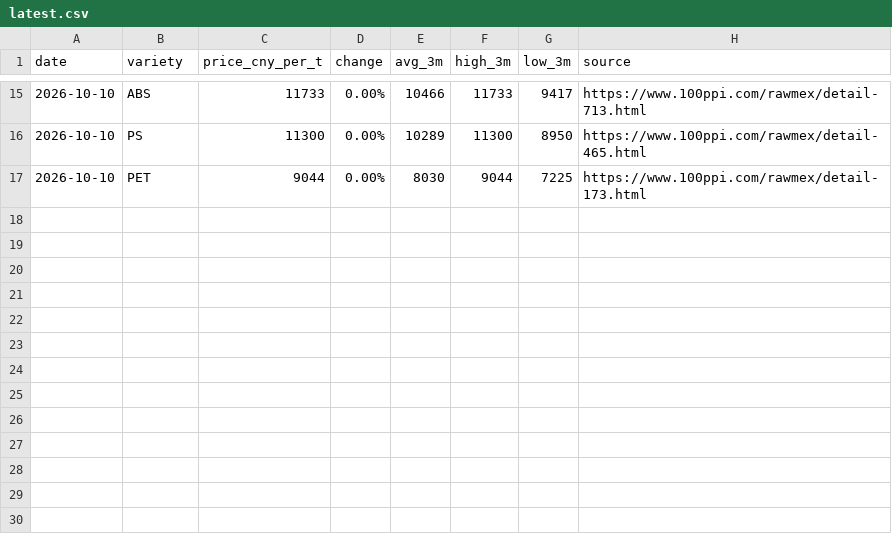
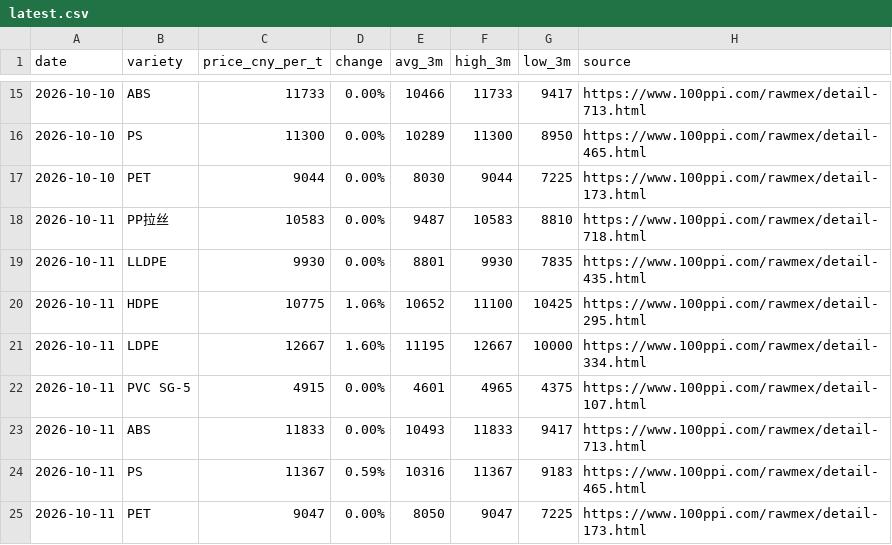
Before and after one commit to jchengwei60/china-plastic-prices, a CSV file: data/latest.csv, drawn as a sheet; only a part is shown, gaps mark what is left out.

Commit message:
update data/latest.csv

```diff
--- a/data/latest.csv
+++ b/data/latest.csv
@@ -17 +17,9 @@ date,variety,price_cny_per_t,change,avg_3m,high_3m,low_3m,source
 2026-10-10,PET,9044,0.00%,8030,9044,7225,https://www.100ppi.com/rawmex/detail-173.html
+2026-10-11,PP拉丝,10583,0.00%,9487,10583,8810,https://www.100ppi.com/rawmex/detail-718.html
+2026-10-11,LLDPE,9930,0.00%,8801,9930,7835,https://www.100ppi.com/rawmex/detail-435.html
+2026-10-11,HDPE,10775,1.06%,10652,11100,10425,https://www.100ppi.com/rawmex/detail-295.html
+2026-10-11,LDPE,12667,1.60%,11195,12667,10000,https://www.100ppi.com/rawmex/detail-334.html
+2026-10-11,PVC SG-5,4915,0.00%,4601,4965,4375,https://www.100ppi.com/rawmex/detail-107.html
+2026-10-11,ABS,11833,0.00%,10493,11833,9417,https://www.100ppi.com/rawmex/detail-713.html
+2026-10-11,PS,11367,0.59%,10316,11367,9183,https://www.100ppi.com/rawmex/detail-465.html
+2026-10-11,PET,9047,0.00%,8050,9047,7225,https://www.100ppi.com/rawmex/detail-173.html
```
